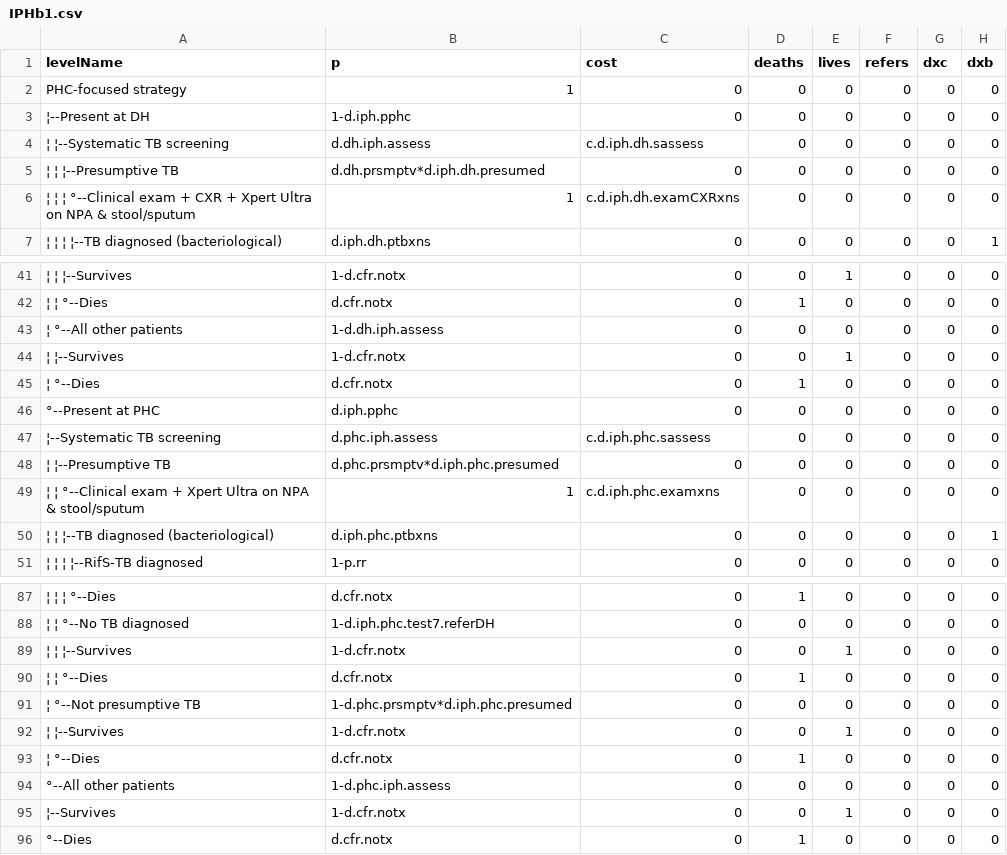
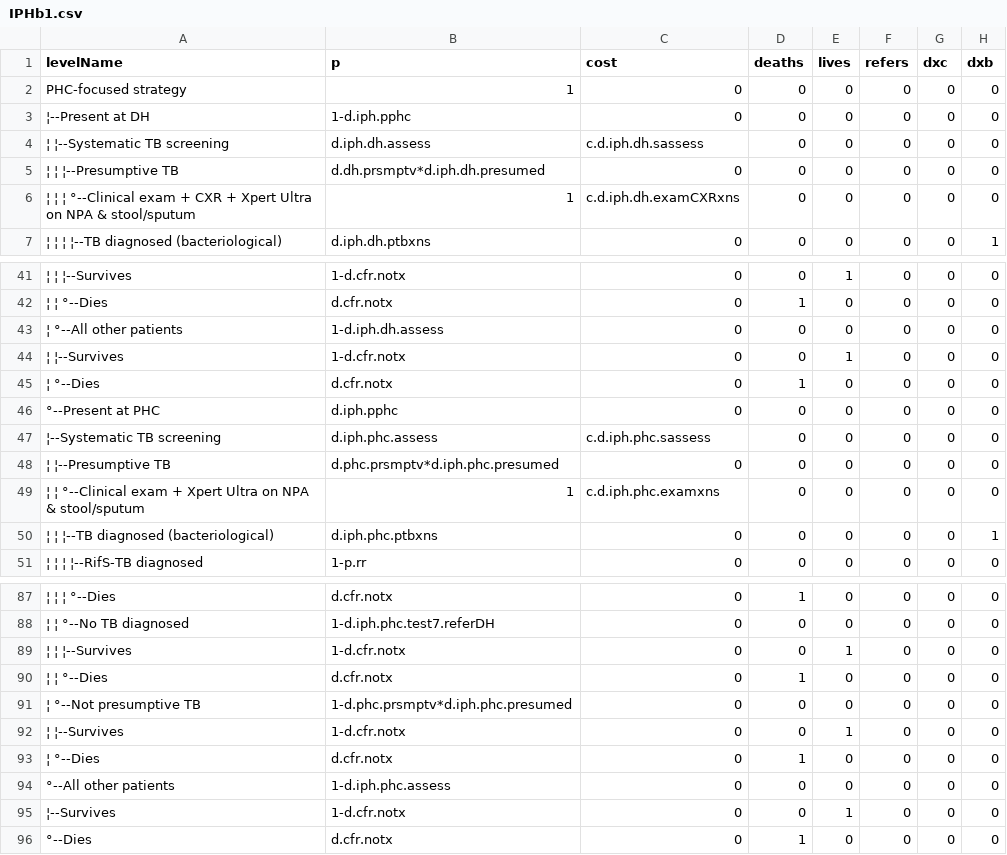
Before and after one commit to petedodd/TBSdecent, a CSV file: indata/CSV/IPHb1.csv, drawn as a sheet; only a part is shown, gaps mark what is left out; the diff names each change by its address in the sheet, - before the commit and + after, or states it on an @@ line.

```diff
--- a/indata/CSV/IPHb1.csv
+++ b/indata/CSV/IPHb1.csv
-B4 (p): d.dh.iph.assess
+B4 (p): d.iph.dh.assess
-B43 (p): 1-d.dh.iph.assess
+B43 (p): 1-d.iph.dh.assess
-B47 (p): d.phc.iph.assess
+B47 (p): d.iph.phc.assess
-B94 (p): 1-d.phc.iph.assess
+B94 (p): 1-d.iph.phc.assess
```
Also changed, not shown: indata/CSV/IDHb1.csv, indata/CSV/IDHb2.csv, 5 other files.
